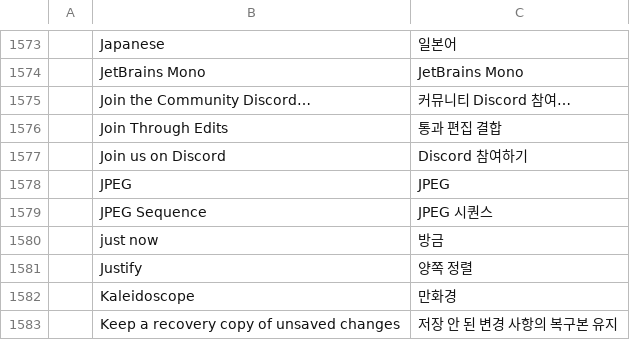
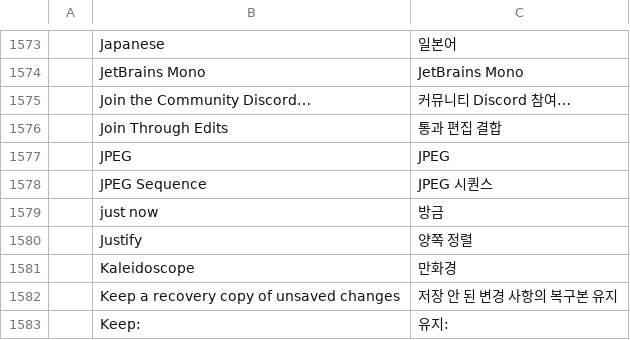
Before and after one commit to LouBoi161/septet, a TSV file: filmcraft/crates/ui-egui/src/i18n/ko.tsv, drawn as a sheet; only a part is shown, gaps mark what is left out; the shorter side is filled out with more unchanged rows; the diff names each change by its address in the sheet, - before the commit and + after, or states it on an @@ line.

```diff
--- a/filmcraft/crates/ui-egui/src/i18n/ko.tsv
+++ b/filmcraft/crates/ui-egui/src/i18n/ko.tsv
-row 1577:  | Join us on Discord | Discord 참여하기
```
Also changed, not shown: filmcraft/crates/ui-egui/src/i18n/it.tsv, vectorcraft/crates/ui-egui/src/i18n/pl.tsv, 2 other files.
